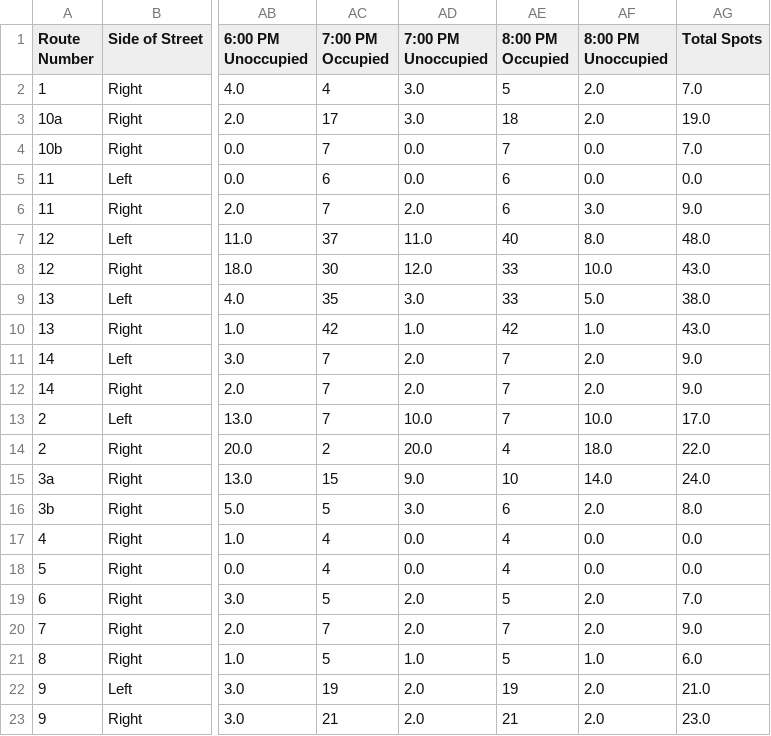
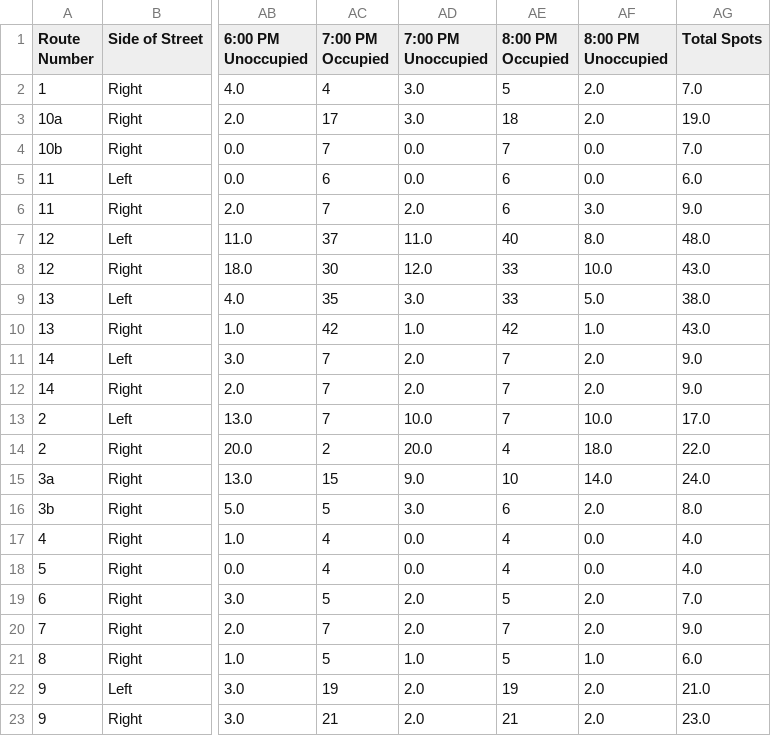
Before and after one commit to Northeastern-DS-4200-F19/project-team-1-parking, a CSV file: Aggregated.csv, drawn as a sheet; only a part is shown, gaps mark what is left out; the diff names each change by its address in the sheet, - before the commit and + after, or states it on an @@ line.

Commit message:
Update Aggregated.csv

```diff
--- a/Aggregated.csv
+++ b/Aggregated.csv
-AG5 (Total Spots): 0.0
+AG5 (Total Spots): 6.0
-AG17:AG18 (Total Spots): 0.0
+AG17:AG18 (Total Spots): 4.0
```
